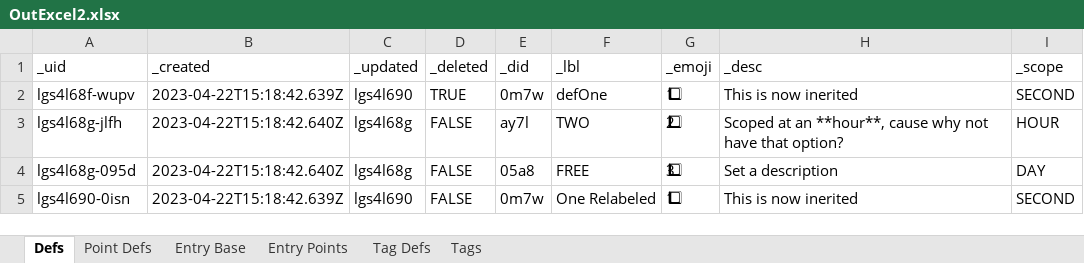
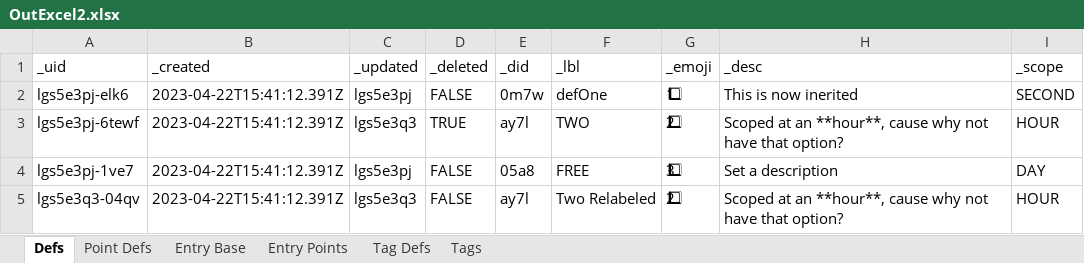
Before and after one commit to aarongilly/pdw, an Excel workbook: data-files/OutExcel2.xlsx, sheet Defs, drawn as a sheet; values as stored, in another font and other column widths than the file's, no borders; removed rows and columns are numbered as before the commit, all else as after; the diff names each change by its address in the sheet, - before the commit and + after, or states it on an @@ line.

```diff
--- a/data-files/OutExcel2.xlsx (sheet Defs)
+++ b/data-files/OutExcel2.xlsx (sheet Defs)
-A2 (_uid): lgs4l68f-wupv
+A2 (_uid): lgs5e3pj-elk6
-B2 (_created): 2023-04-22T15:18:42.639Z
+B2 (_created): 2023-04-22T15:41:12.391Z
-C2 (_updated): lgs4l690
+C2 (_updated): lgs5e3pj
-D2 (_deleted): TRUE
+D2 (_deleted): FALSE
-A3 (_uid): lgs4l68g-jlfh
+A3 (_uid): lgs5e3pj-6tewf
-B3:B4 (_created): 2023-04-22T15:18:42.640Z
+B3:B4 (_created): 2023-04-22T15:41:12.391Z
-C3 (_updated): lgs4l68g
+C3 (_updated): lgs5e3q3
-D3 (_deleted): FALSE
+D3 (_deleted): TRUE
-A4 (_uid): lgs4l68g-095d
+A4 (_uid): lgs5e3pj-1ve7
-C4 (_updated): lgs4l68g
+C4 (_updated): lgs5e3pj
-row 5: lgs4l690-0isn | 2023-04-22T15:18:42.639Z | lgs4l690 | FALSE | 0m7w | One Relabeled | 1⃣ | This is now inerited | SECOND
+row 5: lgs5e3q3-04qv | 2023-04-22T15:41:12.391Z | lgs5e3q3 | FALSE | ay7l | Two Relabeled | 2⃣ | Scoped at an **hour**, cause why not have that option? | HOUR
```
Also changed, not shown: sheet Point Defs, sheet Entry Base, sheet Entry Points, data-files/OutExcel1.xlsx, 3 other files.
